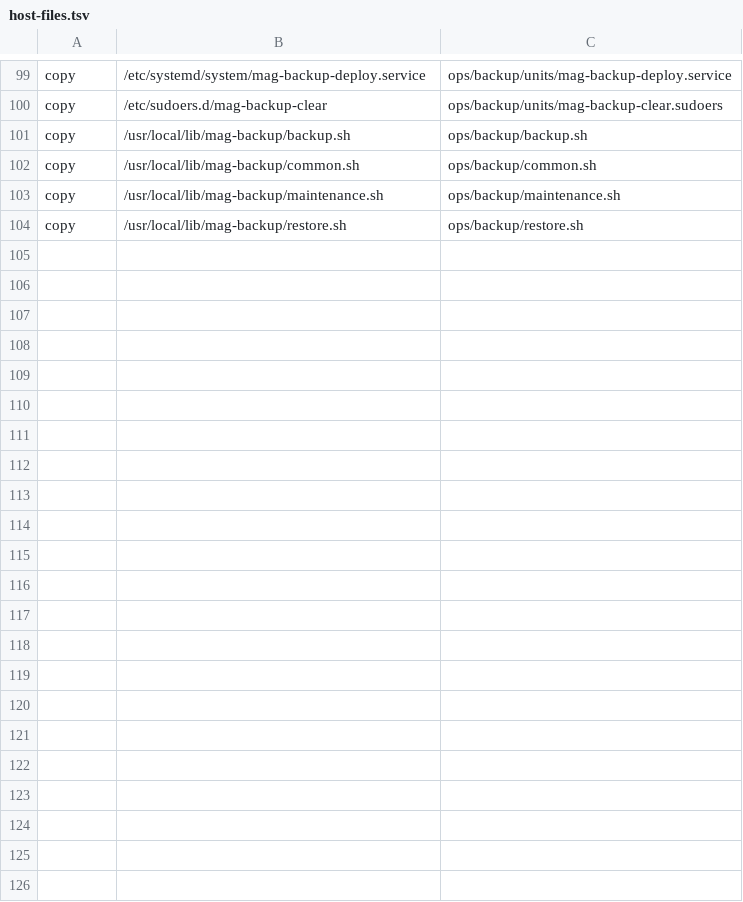
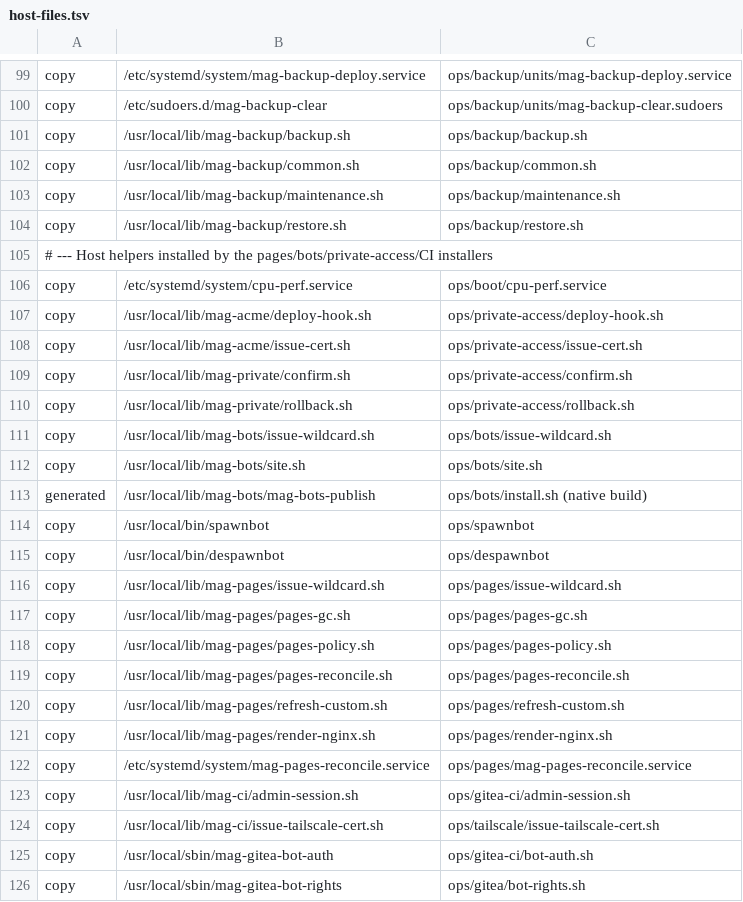
Before and after one commit to ChristianHohlfeld/mag-portable-stack, a TSV file: ops/inventory/host-files.tsv, drawn as a sheet; only a part is shown, gaps mark what is left out.

```diff
--- a/ops/inventory/host-files.tsv
+++ b/ops/inventory/host-files.tsv
@@ -104 +104,23 @@ copy	/usr/local/lib/mag-backup/maintenance.sh	ops/backup/maintenance.sh
 copy	/usr/local/lib/mag-backup/restore.sh	ops/backup/restore.sh
+# --- Host helpers installed by the pages/bots/private-access/CI installers
+copy	/etc/systemd/system/cpu-perf.service	ops/boot/cpu-perf.service
+copy	/usr/local/lib/mag-acme/deploy-hook.sh	ops/private-access/deploy-hook.sh
+copy	/usr/local/lib/mag-acme/issue-cert.sh	ops/private-access/issue-cert.sh
+copy	/usr/local/lib/mag-private/confirm.sh	ops/private-access/confirm.sh
+copy	/usr/local/lib/mag-private/rollback.sh	ops/private-access/rollback.sh
+copy	/usr/local/lib/mag-bots/issue-wildcard.sh	ops/bots/issue-wildcard.sh
+copy	/usr/local/lib/mag-bots/site.sh	ops/bots/site.sh
+generated	/usr/local/lib/mag-bots/mag-bots-publish	ops/bots/install.sh (native build)
+copy	/usr/local/bin/spawnbot	ops/spawnbot
+copy	/usr/local/bin/despawnbot	ops/despawnbot
+copy	/usr/local/lib/mag-pages/issue-wildcard.sh	ops/pages/issue-wildcard.sh
+copy	/usr/local/lib/mag-pages/pages-gc.sh	ops/pages/pages-gc.sh
+copy	/usr/local/lib/mag-pages/pages-policy.sh	ops/pages/pages-policy.sh
+copy	/usr/local/lib/mag-pages/pages-reconcile.sh	ops/pages/pages-reconcile.sh
+copy	/usr/local/lib/mag-pages/refresh-custom.sh	ops/pages/refresh-custom.sh
+copy	/usr/local/lib/mag-pages/render-nginx.sh	ops/pages/render-nginx.sh
+copy	/etc/systemd/system/mag-pages-reconcile.service	ops/pages/mag-pages-reconcile.service
+copy	/usr/local/lib/mag-ci/admin-session.sh	ops/gitea-ci/admin-session.sh
+copy	/usr/local/lib/mag-ci/issue-tailscale-cert.sh	ops/tailscale/issue-tailscale-cert.sh
+copy	/usr/local/sbin/mag-gitea-bot-auth	ops/gitea-ci/bot-auth.sh
+copy	/usr/local/sbin/mag-gitea-bot-rights	ops/gitea/bot-rights.sh
```
Also changed, not shown: 4 other files.
